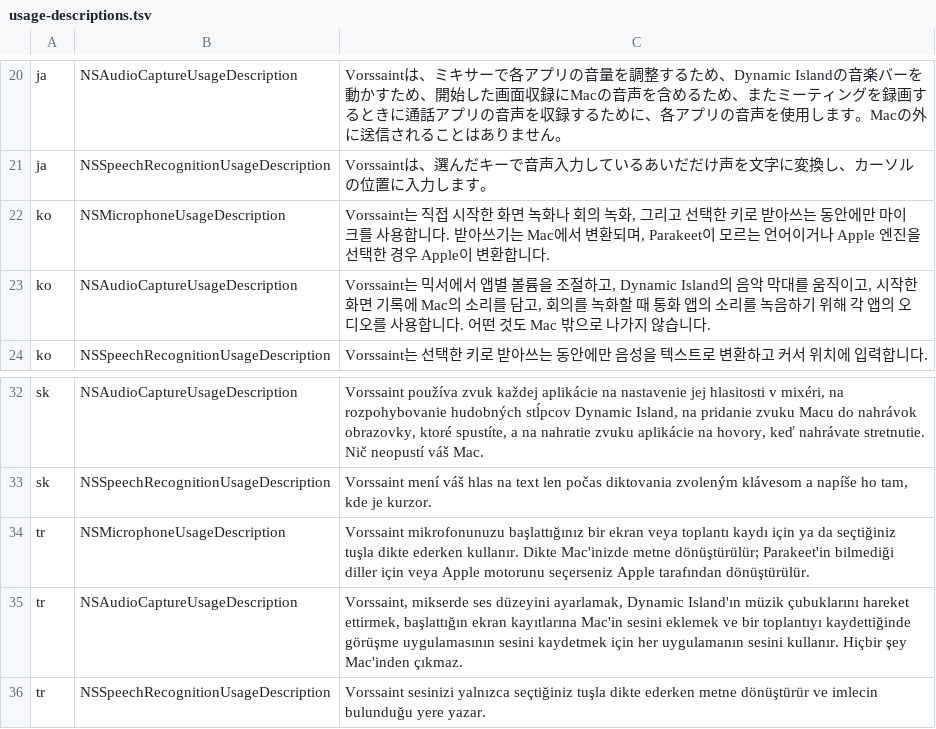
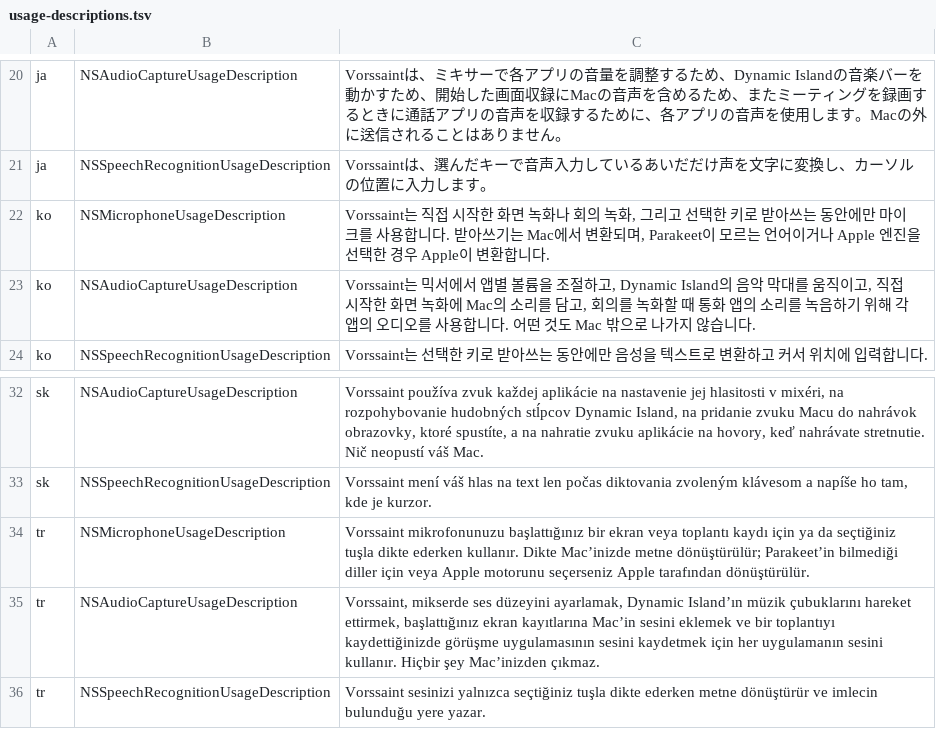
Before and after one commit to SweezZze/swishsaint, a TSV file: fork/usage-descriptions.tsv, drawn as a sheet; only a part is shown, gaps mark what is left out.

```diff
--- a/fork/usage-descriptions.tsv
+++ b/fork/usage-descriptions.tsv
@@ -22,3 +22,3 @@ ja	NSSpeechRecognitionUsageDescription	Vorssaintは、選んだキーで音声
 ko	NSMicrophoneUsageDescription	Vorssaint는 직접 시작한 화면 녹화나 회의 녹화, 그리고 선택한 키로 받아쓰는 동안에만 마이크를 사용합니다. 받아쓰기는 Mac에서 변환되며, Parakeet이 모르는 언어이거나 Apple 엔진을 선택한 경우 Apple이 변환합니다.
-ko	NSAudioCaptureUsageDescription	Vorssaint는 믹서에서 앱별 볼륨을 조절하고, Dynamic Island의 음악 막대를 움직이고, 시작한 화면 기록에 Mac의 소리를 담고, 회의를 녹화할 때 통화 앱의 소리를 녹음하기 위해 각 앱의 오디오를 사용합니다. 어떤 것도 Mac 밖으로 나가지 않습니다.
+ko	NSAudioCaptureUsageDescription	Vorssaint는 믹서에서 앱별 볼륨을 조절하고, Dynamic Island의 음악 막대를 움직이고, 직접 시작한 화면 녹화에 Mac의 소리를 담고, 회의를 녹화할 때 통화 앱의 소리를 녹음하기 위해 각 앱의 오디오를 사용합니다. 어떤 것도 Mac 밖으로 나가지 않습니다.
 ko	NSSpeechRecognitionUsageDescription	Vorssaint는 선택한 키로 받아쓰는 동안에만 음성을 텍스트로 변환하고 커서 위치에 입력합니다.
@@ -33,4 +33,4 @@ sk	NSAudioCaptureUsageDescription	Vorssaint používa zvuk každej aplikácie na
 sk	NSSpeechRecognitionUsageDescription	Vorssaint mení váš hlas na text len počas diktovania zvoleným klávesom a napíše ho tam, kde je kurzor.
-tr	NSMicrophoneUsageDescription	Vorssaint mikrofonunuzu başlattığınız bir ekran veya toplantı kaydı için ya da seçtiğiniz tuşla dikte ederken kullanır. Dikte Mac'inizde metne dönüştürülür; Parakeet'in bilmediği diller için veya Apple motorunu seçerseniz Apple tarafından dönüştürülür.
-tr	NSAudioCaptureUsageDescription	Vorssaint, mikserde ses düzeyini ayarlamak, Dynamic Island'ın müzik çubuklarını hareket ettirmek, başlattığın ekran kayıtlarına Mac'in sesini eklemek ve bir toplantıyı kaydettiğinde görüşme uygulamasının sesini kaydetmek için her uygulamanın sesini kullanır. Hiçbir şey Mac'inden çıkmaz.
+tr	NSMicrophoneUsageDescription	Vorssaint mikrofonunuzu başlattığınız bir ekran veya toplantı kaydı için ya da seçtiğiniz tuşla dikte ederken kullanır. Dikte Mac’inizde metne dönüştürülür; Parakeet’in bilmediği diller için veya Apple motorunu seçerseniz Apple tarafından dönüştürülür.
+tr	NSAudioCaptureUsageDescription	Vorssaint, mikserde ses düzeyini ayarlamak, Dynamic Island’ın müzik çubuklarını hareket ettirmek, başlattığınız ekran kayıtlarına Mac’in sesini eklemek ve bir toplantıyı kaydettiğinizde görüşme uygulamasının sesini kaydetmek için her uygulamanın sesini kullanır. Hiçbir şey Mac’inizden çıkmaz.
 tr	NSSpeechRecognitionUsageDescription	Vorssaint sesinizi yalnızca seçtiğiniz tuşla dikte ederken metne dönüştürür ve imlecin bulunduğu yere yazar.
```
Also changed, not shown: 5 other files.
